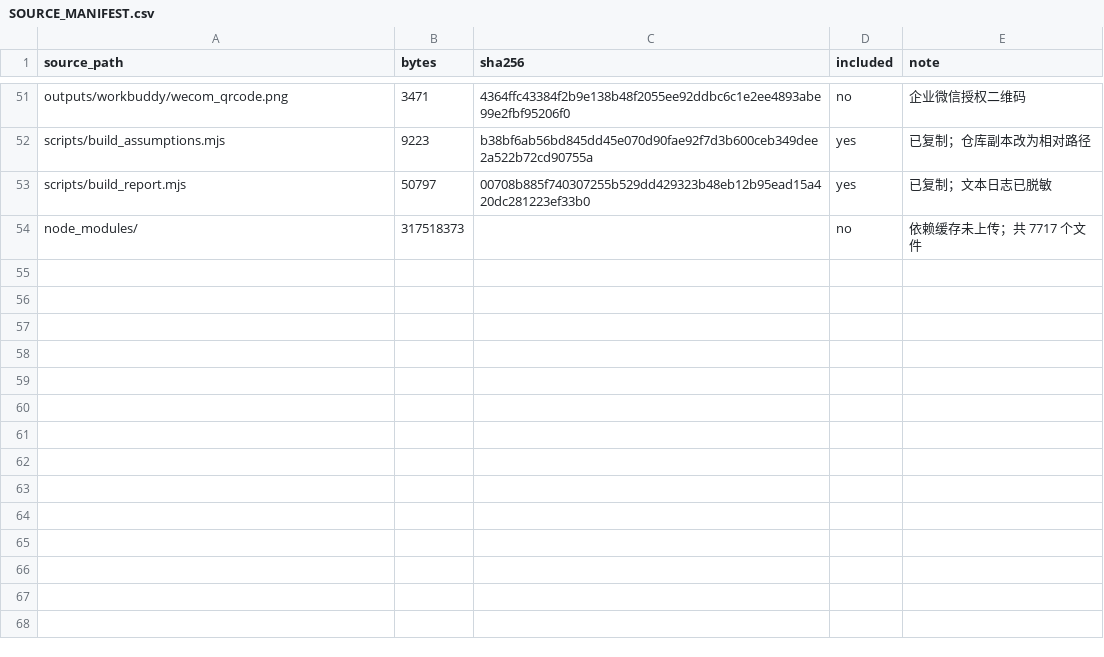
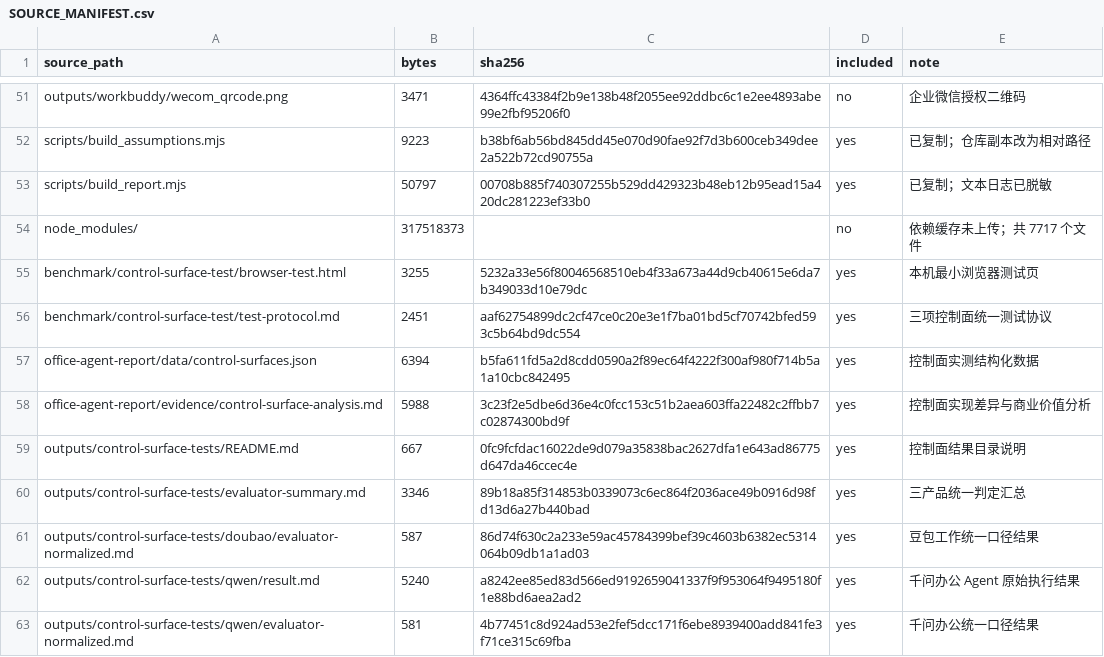
Before and after one commit to Wishyouerehere9610/agent-platform-report, a CSV file: SOURCE_MANIFEST.csv, drawn as a sheet; only a part is shown, gaps mark what is left out; the diff covers the shown part only; the diff names each change by its address in the sheet, - before the commit and + after, or states it on an @@ line.

Commit message:
Add simplified control surface benchmark results

```diff
--- a/SOURCE_MANIFEST.csv
+++ b/SOURCE_MANIFEST.csv
+row 55: benchmark/control-surface-test/browser-test.html | 3255 | 5232a33e56f80046568510eb4f33a673a44d9cb40615e6da7b349033d10e79dc | yes | 本机最小浏览器测试页
+row 56: benchmark/control-surface-test/test-protocol.md | 2451 | aaf62754899dc2cf47ce0c20e3e1f7ba01bd5cf70742bfed593c5b64bd9dc554 | yes | 三项控制面统一测试协议
+row 57: office-agent-report/data/control-surfaces.json | 6394 | b5fa611fd5a2d8cdd0590a2f89ec64f4222f300af980f714b5a1a10cbc842495 | yes | 控制面实测结构化数据
+row 58: office-agent-report/evidence/control-surface-analysis.md | 5988 | 3c23f2e5dbe6d36e4c0fcc153c51b2aea603ffa22482c2ffbb7c02874300bd9f | yes | 控制面实现差异与商业价值分析
+row 59: outputs/control-surface-tests/README.md | 667 | 0fc9fcfdac16022de9d079a35838bac2627dfa1e643ad86775d647da46ccec4e | yes | 控制面结果目录说明
+row 60: outputs/control-surface-tests/evaluator-summary.md | 3346 | 89b18a85f314853b0339073c6ec864f2036ace49b0916d98fd13d6a27b440bad | yes | 三产品统一判定汇总
+row 61: outputs/control-surface-tests/doubao/evaluator-normalized.md | 587 | 86d74f630c2a233e59ac45784399bef39c4603b6382ec5314064b09db1a1ad03 | yes | 豆包工作统一口径结果
+row 62: outputs/control-surface-tests/qwen/result.md | 5240 | a8242ee85ed83d566ed9192659041337f9f953064f9495180f1e88bd6aea2ad2 | yes | 千问办公 Agent 原始执行结果
+row 63: outputs/control-surface-tests/qwen/evaluator-normalized.md | 581 | 4b77451c8d924ad53e2fef5dcc171f6ebe8939400add841fe3f71ce315c69fba | yes | 千问办公统一口径结果
```
Also changed, not shown: 8 added rows and 6 edited cells elsewhere in this file, 21 other files.
